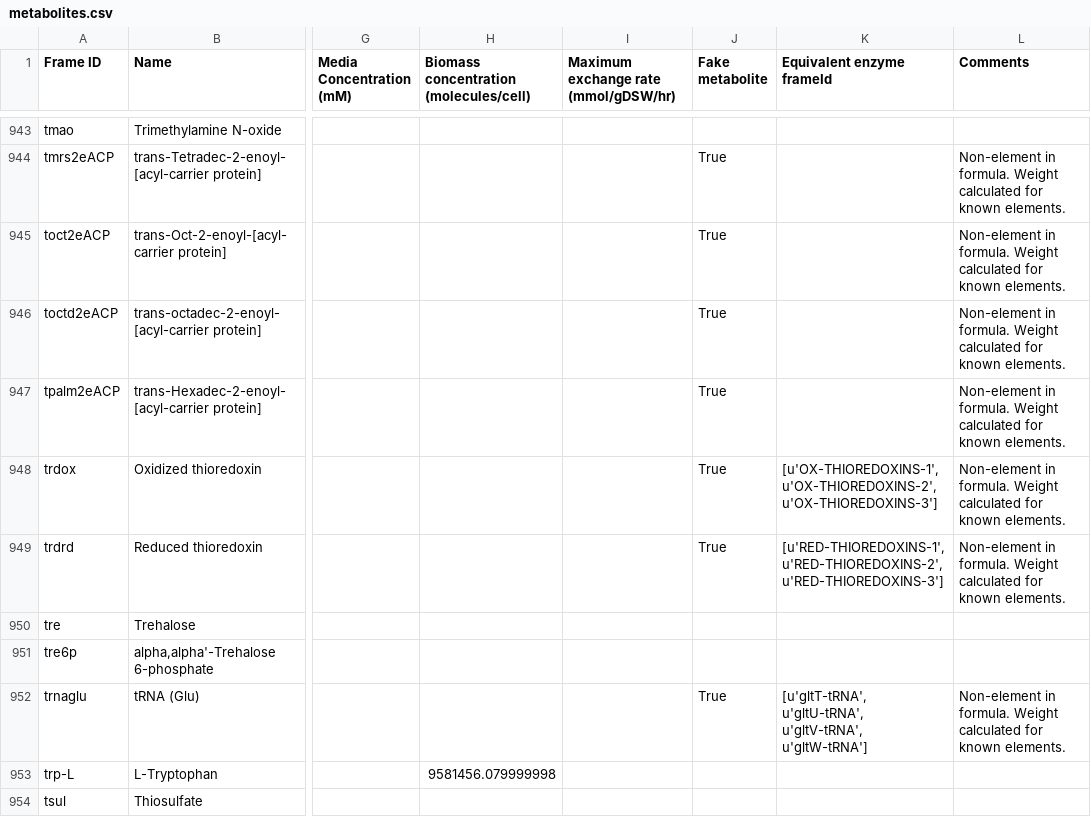
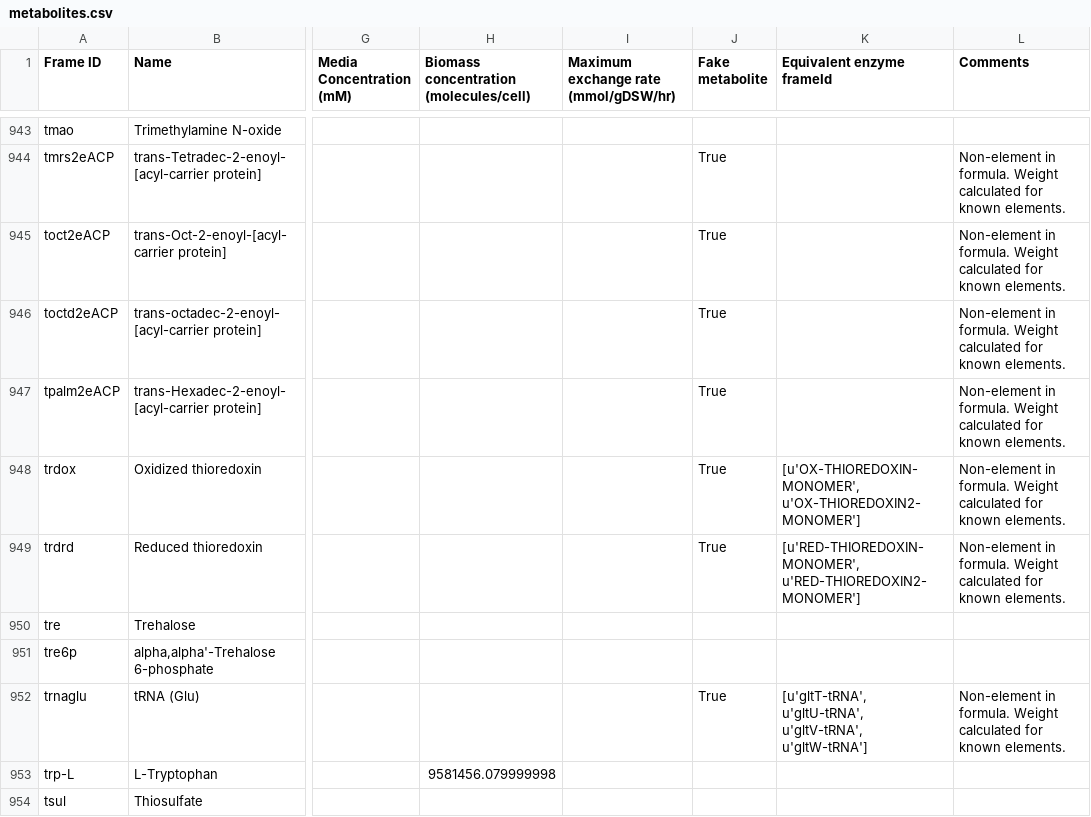
Before and after one commit to CovertLab/WholeCellEcoliRelease, a CSV file: data/parsed/metabolites.csv, drawn as a sheet; only a part is shown, gaps mark what is left out; the diff names each change by its address in the sheet, - before the commit and + after, or states it on an @@ line.

Commit message:
Used correct frame ids instead of class frame ids from Ecocyc

```diff
--- a/data/parsed/metabolites.csv
+++ b/data/parsed/metabolites.csv
-K948 (Equivalent enzyme frameId): [u'OX-THIOREDOXINS-1', u'OX-THIOREDOXINS-2', u'OX-THIOREDOXINS-3']
+K948 (Equivalent enzyme frameId): [u'OX-THIOREDOXIN-MONOMER', u'OX-THIOREDOXIN2-MONOMER']
-K949 (Equivalent enzyme frameId): [u'RED-THIOREDOXINS-1', u'RED-THIOREDOXINS-2', u'RED-THIOREDOXINS-3']
+K949 (Equivalent enzyme frameId): [u'RED-THIOREDOXIN-MONOMER', u'RED-THIOREDOXIN2-MONOMER']
```
